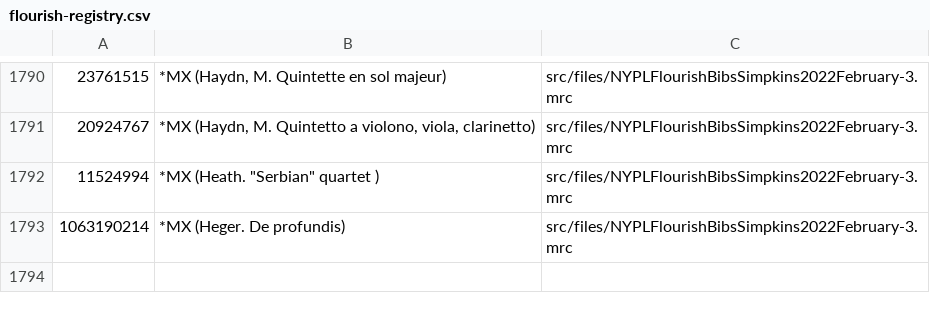
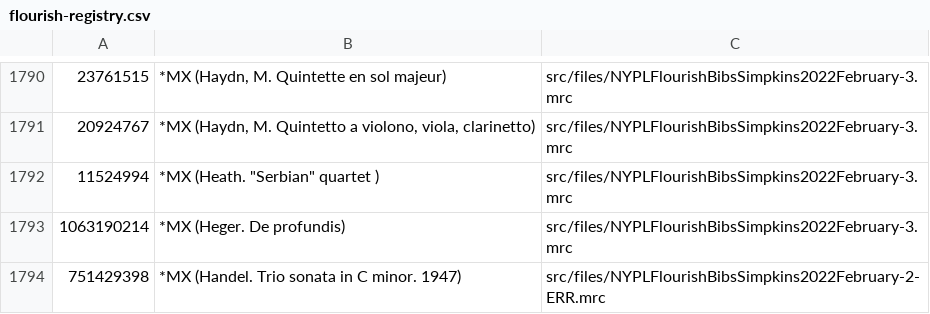
Before and after one commit to BookOps-CAT/cat-crosswalks, a CSV file: src/flourish-registry.csv, drawn as a sheet; only a part is shown, gaps mark what is left out; the diff names each change by its address in the sheet, - before the commit and + after, or states it on an @@ line.

Commit message:
SimpkinsFebruary2 forgotten bib

```diff
--- a/src/flourish-registry.csv
+++ b/src/flourish-registry.csv
+row 1794: 751429398 | *MX (Handel. Trio sonata in C minor. 1947) | src/files/NYPLFlourishBibsSimpkins2022February-2-ERR.mrc
```
